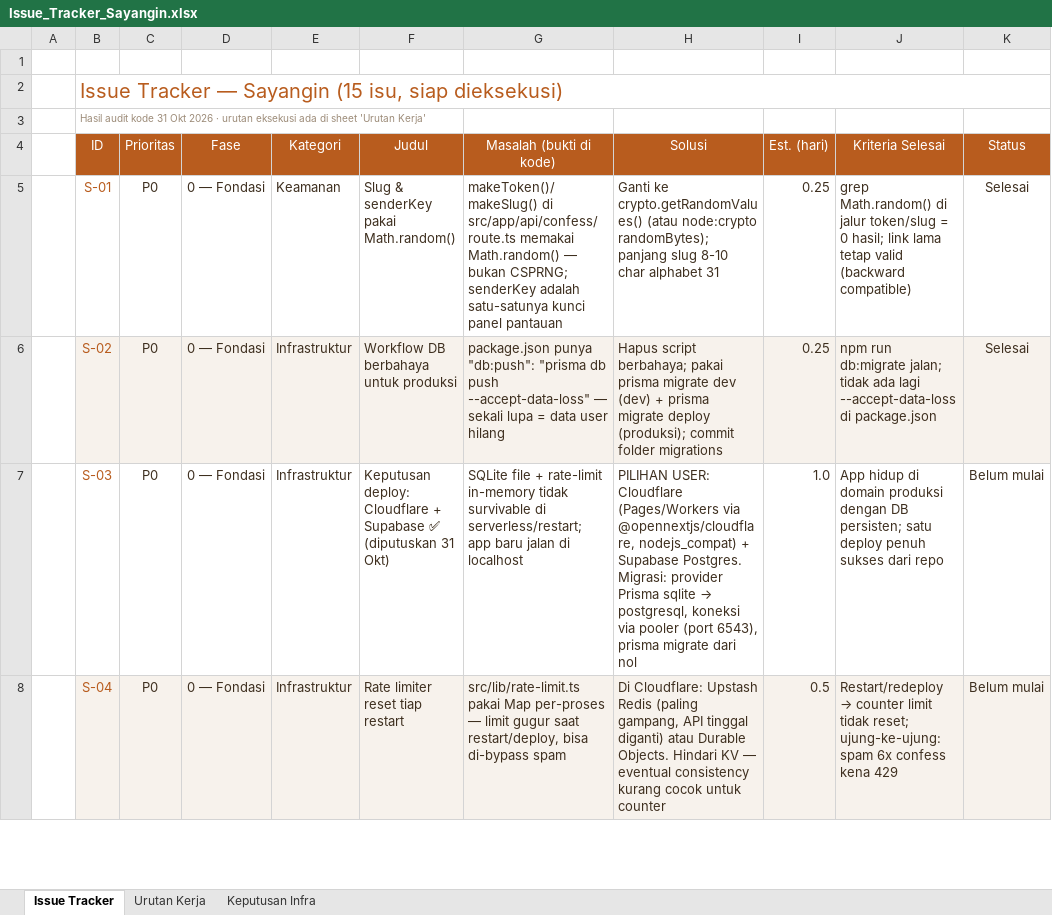
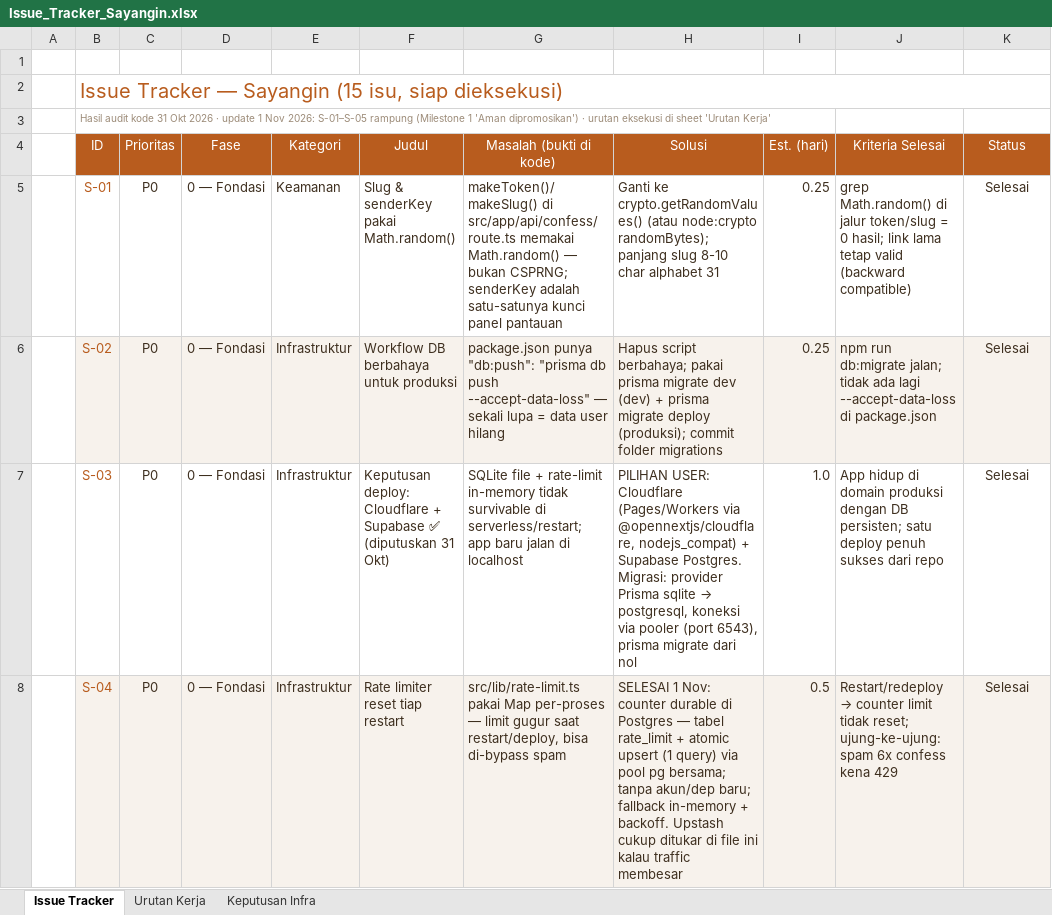
Before and after one commit to Risxyiee/Sayangin, an Excel workbook: download/Issue_Tracker_Sayangin.xlsx, sheet Issue Tracker, drawn as a sheet; only a part is shown; values as stored, in another font and other column widths than the file's, no borders; conditional formats not drawn; the diff covers the shown part only; the diff names each change by its address in the sheet, - before the commit and + after, or states it on an @@ line.

Commit message:
feat(S-04,S-05): rate limiter durable Postgres + backup mingguan + monitoring error_log
S-04 — anti-spam tak gugur lagi saat restart/redeploy:
- rate-limit.ts: counter fixed-window di tabel rate_limit via ATOMIC upsert
  (1 query, row-lock PG) — aman multi-isolate
- db.ts: pool pg bersama (getPgPool) — limiter & Prisma share koneksi per request
- fallback in-memory fail-open + backoff 60 dtk; tabel belum ada → warna jelas
- SQL: prisma/migrations/20261101000000_rate_limit

S-05 — backup & monitoring:
- workflow backup mingguan (pg_dump Minggu 10:00 WIB, retensi 90 hari,
  restore drill otomatis) → file di docs/backup-workflow-tempel-manual.yml,
  tempel manual ke .github/workflows/backup.yml via GitHub web
  (PAT tanpa scope workflow tidak boleh push file .github/workflows)
- monitor.ts: reportError() → tabel error_log (reportError di 18 catch API);
  console tetap ke log Cloudflare (observability) — lapis yang hidup saat DB mati
- Sentry ditunda: SDK Next.js belum support OpenNext (#14931) — monitor.ts
  tetap satu-satunya seam nanti
- SQL: prisma/migrations/20261101000000_error_log

Tracker: S-03/04/05 → Selesai/Berjalan; xlsx di-regenerasi

```diff
--- a/download/Issue_Tracker_Sayangin.xlsx (sheet Issue Tracker)
+++ b/download/Issue_Tracker_Sayangin.xlsx (sheet Issue Tracker)
-B3 (ID): …2026 · urutan eksekusi ada di sheet…
+B3 (ID): …2026 · update 1 Nov 2026: S-01–S-05 rampung (Milestone 1 'Aman dipromosikan') · urutan eksekusi di sheet…
-K7:K8 (Status): Belum mulai
+K7:K8 (Status): Selesai
-H8 (Solusi): Di Cloudflare: Upstash Redis (paling gampang, API tinggal diganti) atau Durable Objects. Hindari KV — eventual consistency kurang cocok untuk counter
+H8 (Solusi): SELESAI 1 Nov: counter durable di Postgres — tabel rate_limit + atomic upsert (1 query) via pool pg bersama; tanpa akun/dep baru; fallback in-memory + backoff. Upstash cukup ditukar di file ini kalau traffic membesar
```
Also changed, not shown: 4 edited cells elsewhere in this sheet, sheet Urutan Kerja, sheet Keputusan Infra, 27 other files.
